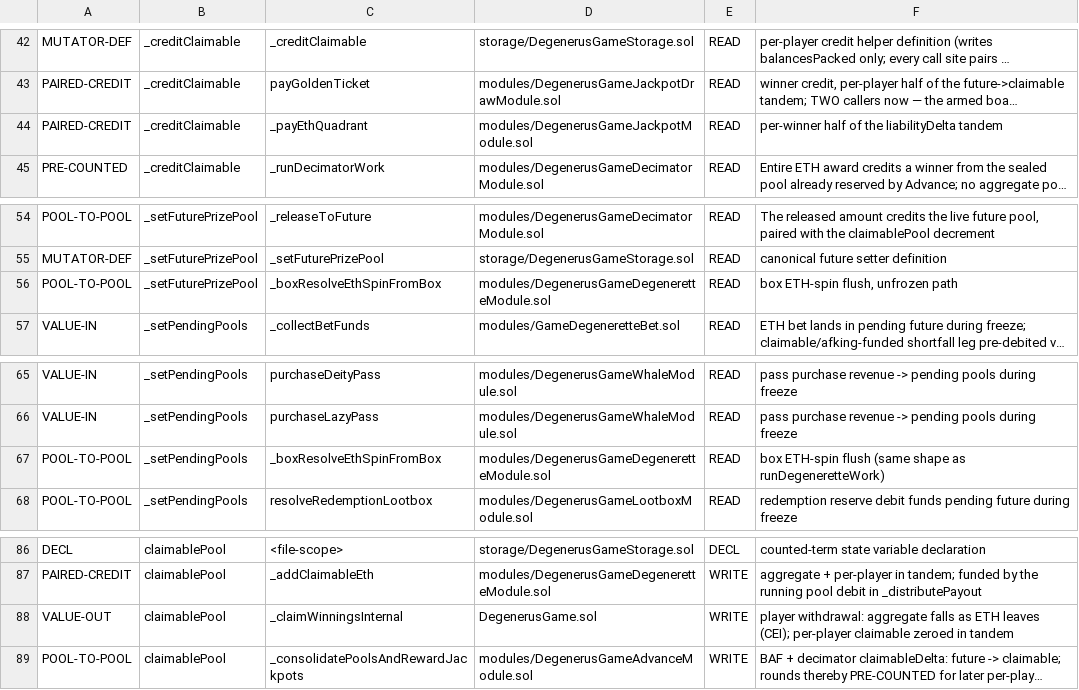
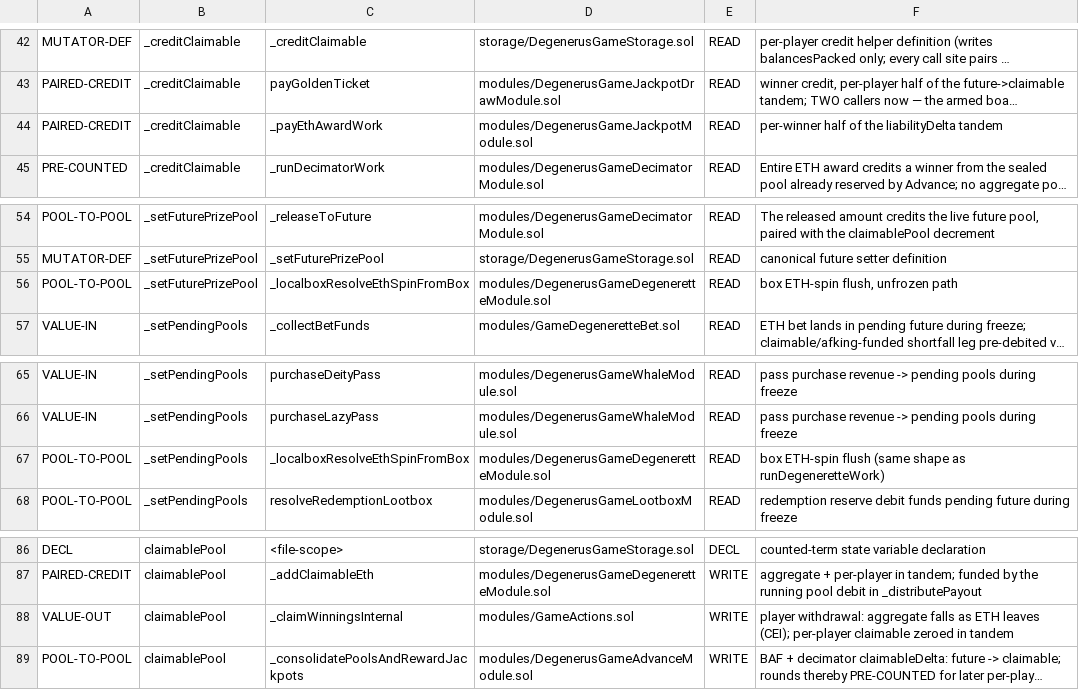
Before and after one commit to PurgeGame/degenerus-protocol, a TSV file: scripts/pool-write-manifest.tsv, drawn as a sheet; only a part is shown, gaps mark what is left out; long unchanged cells end in …; the diff names each change by its address in the sheet, - before the commit and + after, or states it on an @@ line.

```diff
--- a/scripts/pool-write-manifest.tsv
+++ b/scripts/pool-write-manifest.tsv
-C44: _payEthQuadrant
+C44: _payEthAwardWork
-C56: _boxResolveEthSpinFromBox
+C56: _localboxResolveEthSpinFromBox
-C67: _boxResolveEthSpinFromBox
+C67: _localboxResolveEthSpinFromBox
-D88: DegenerusGame.sol
+D88: modules/GameActions.sol
```
Also changed, not shown: scripts/advance-call-manifest.tsv, scripts/memory-guard-allowlist.tsv, 23 other files.
